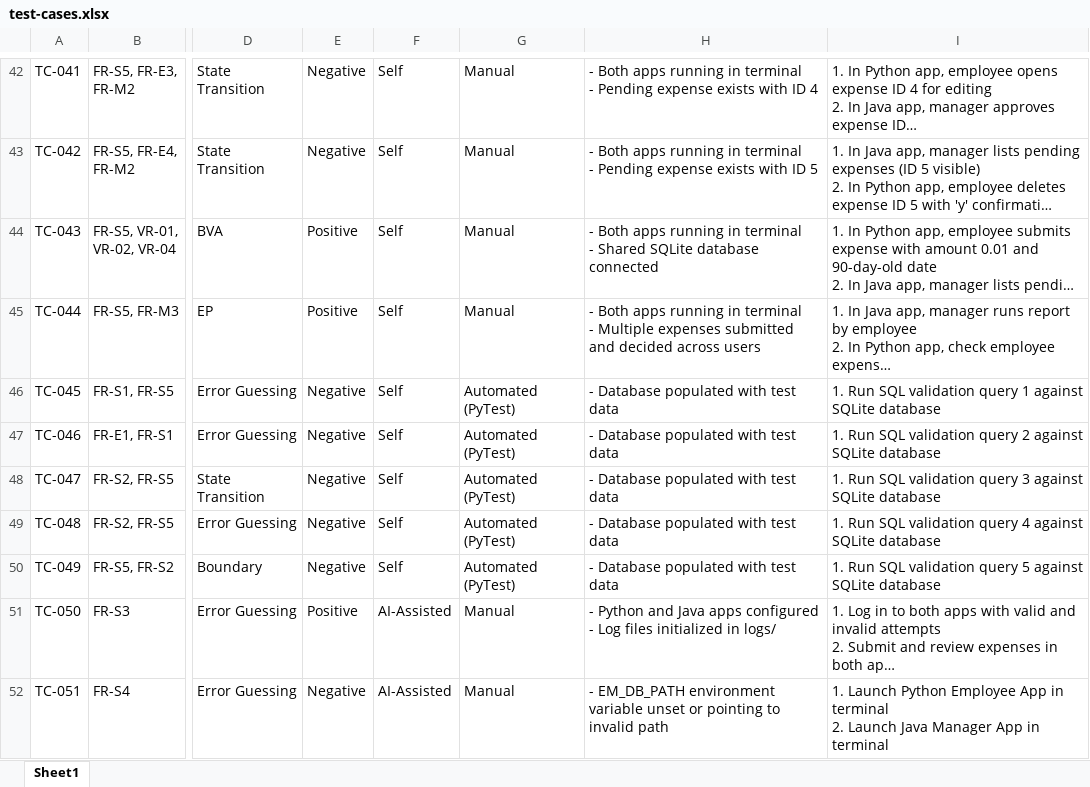
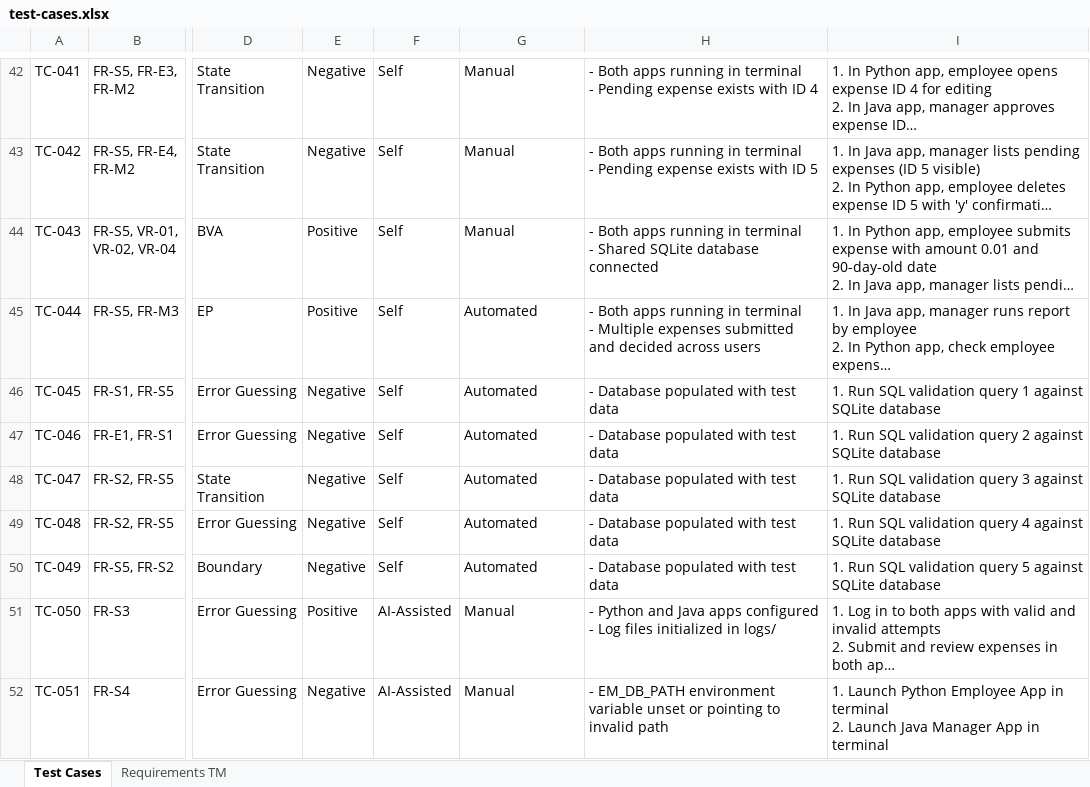
Before and after one commit to FahadH31/revature-expense-manager, an Excel workbook: docs/test-cases.xlsx, sheet Test Cases, drawn as a sheet; only a part is shown, gaps mark what is left out; long unchanged cells end in …; values as stored, in another font and other column widths than the file's, no borders; charts and pictures not drawn; the diff covers the shown part only; the diff names each change by its address in the sheet, - before the commit and + after, or states it on an @@ line.

Commit message:
Update test-cases docs

```diff
--- a/docs/test-cases.xlsx (sheet Test Cases)
+++ b/docs/test-cases.xlsx (sheet Test Cases)
-sheet tab: Sheet1
+sheet tab: Test Cases
+sheet tab: Requirements TM
-G45: Manual
+G45: Automated
-G46:G50: Automated (PyTest)
+G46:G50: Automated
```
Also changed, not shown: 4 added rows and 30 edited cells elsewhere in this sheet, charts or pictures, 1 other file.
